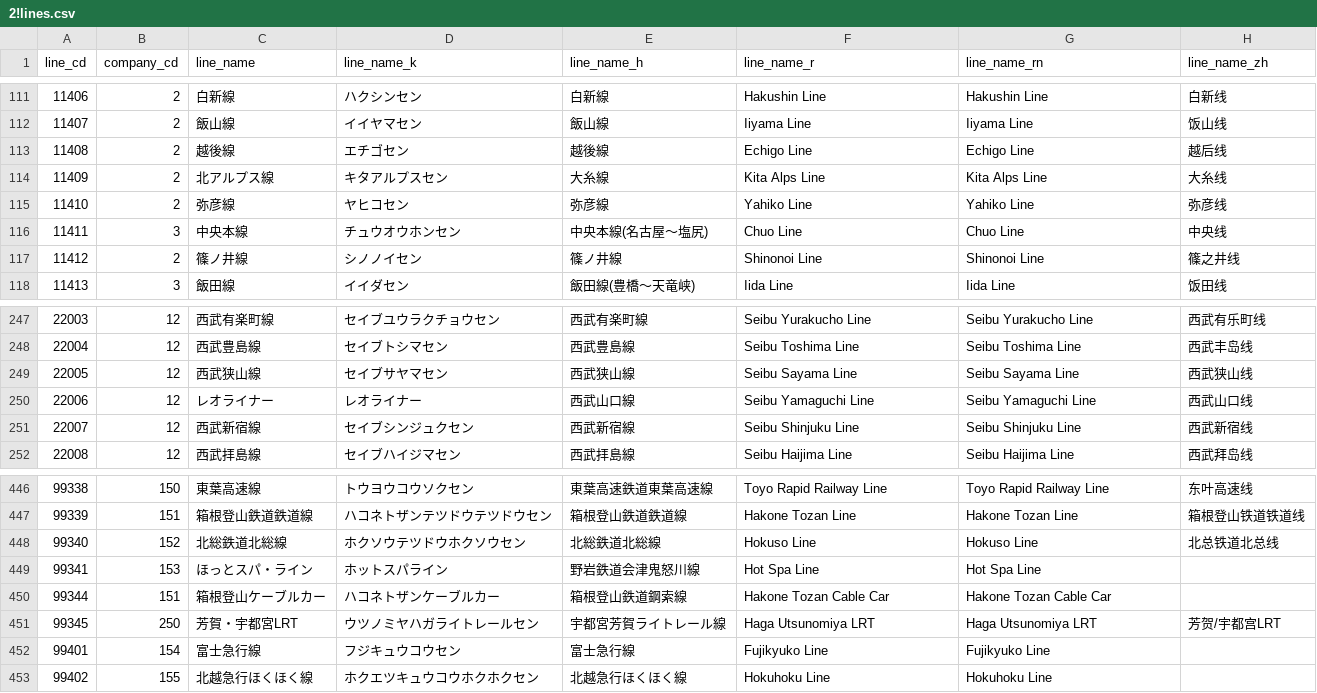
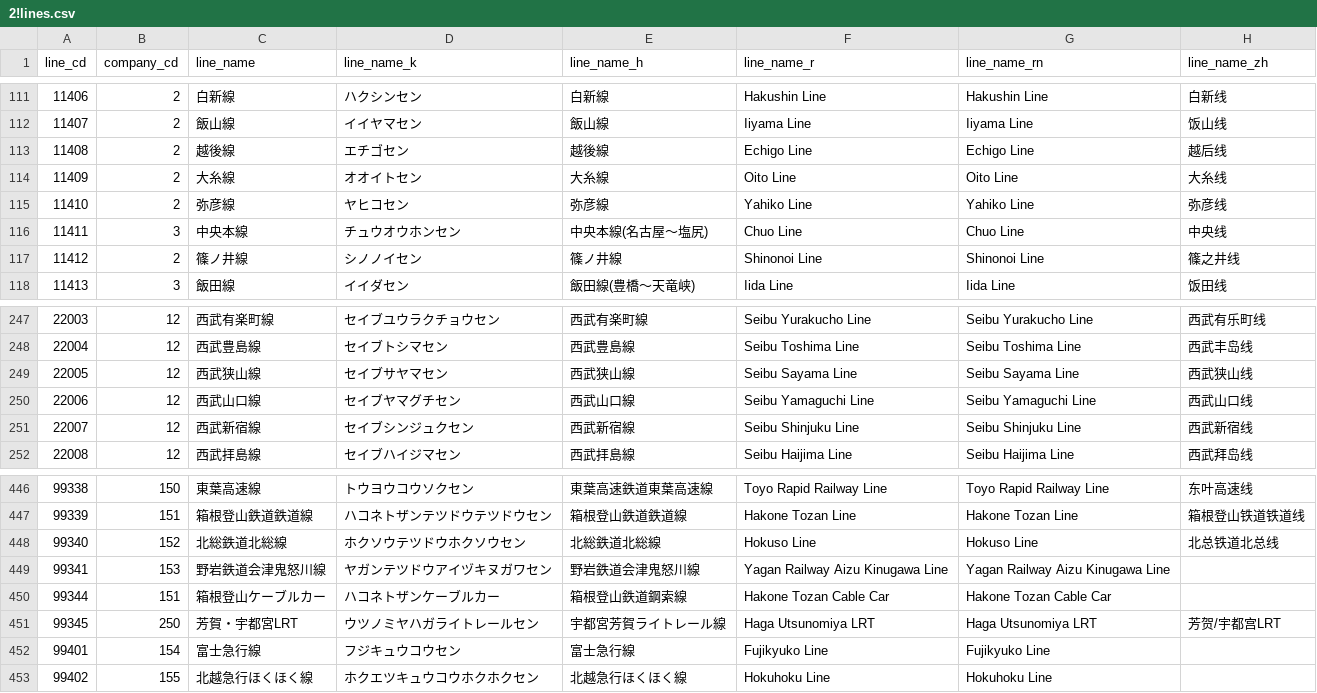
Before and after one commit to TrainLCD/StationAPI, a CSV file: data/2!lines.csv, drawn as a sheet; only a part is shown, gaps mark what is left out; the diff covers the shown part only; the diff names each change by its address in the sheet, - before the commit and + after, or states it on an @@ line.

```diff
--- a/data/2!lines.csv
+++ b/data/2!lines.csv
-C114 (line_name): 北アルプス線
+C114 (line_name): 大糸線
-D114 (line_name_k): キタアルプスセン
+D114 (line_name_k): オオイトセン
-F114 (line_name_r): Kita Alps Line
+F114 (line_name_r): Oito Line
-G114 (line_name_rn): Kita Alps Line
+G114 (line_name_rn): Oito Line
-C250 (line_name): レオライナー
+C250 (line_name): 西武山口線
-D250 (line_name_k): レオライナー
+D250 (line_name_k): セイブヤマグチセン
-C449 (line_name): ほっとスパ・ライン
+C449 (line_name): 野岩鉄道会津鬼怒川線
-D449 (line_name_k): ホットスパライン
+D449 (line_name_k): ヤガンテツドウアイヅキヌガワセン
-F449 (line_name_r): Hot Spa Line
+F449 (line_name_r): Yagan Railway Aizu Kinugawa Line
-G449 (line_name_rn): Hot Spa Line
+G449 (line_name_rn): Yagan Railway Aizu Kinugawa Line
```
Also changed, not shown: 67 edited cells elsewhere in this file, data/4!types.csv, 1 other file.
